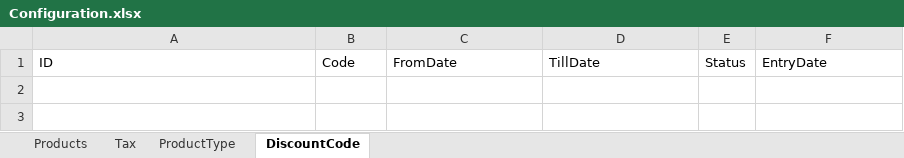
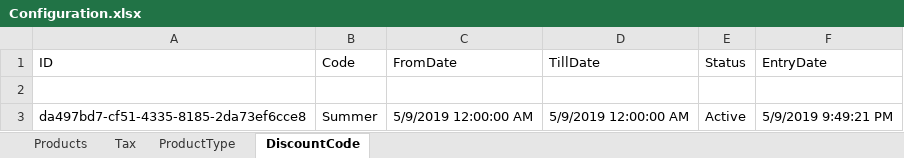
Before and after one commit to Raja123123/RPMS, an Excel workbook: RPMS/Configuration.xlsx, sheet DiscountCode, drawn as a sheet; values as stored, in another font and other column widths than the file's, no borders; the diff names each change by its address in the sheet, - before the commit and + after, or states it on an @@ line.

```diff
--- a/RPMS/Configuration.xlsx (sheet DiscountCode)
+++ b/RPMS/Configuration.xlsx (sheet DiscountCode)
+row 2: (empty)
+row 3: da497bd7-cf51-4335-8185-2da73ef6cce8 | Summer | 5/9/2019 12:00:00 AM | 5/9/2019 12:00:00 AM | Active | 5/9/2019 9:49:21 PM
```
Also changed, not shown: sheet Products, 5 other files.
